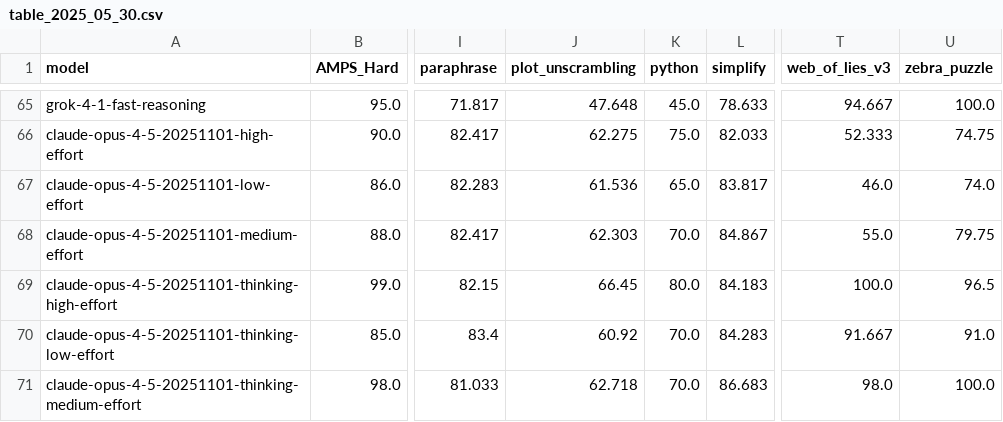
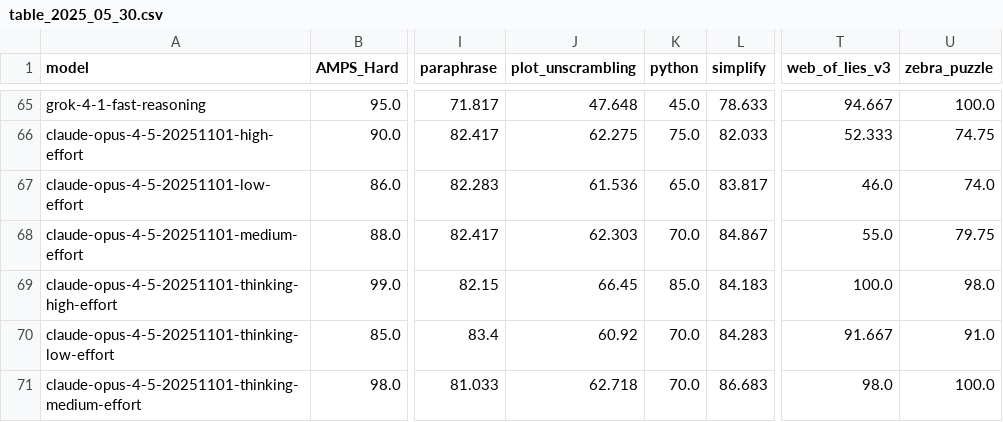
Before and after one commit to LiveBench/livebench.github.io, a CSV file: table_2025_05_30.csv, drawn as a sheet; only a part is shown, gaps mark what is left out; the diff names each change by its address in the sheet, - before the commit and + after, or states it on an @@ line.

Commit message:
Updates

```diff
--- a/table_2025_05_30.csv
+++ b/table_2025_05_30.csv
-K69 (python): 80.0
+K69 (python): 85.0
-U69 (zebra_puzzle): 96.5
+U69 (zebra_puzzle): 98.0
```
